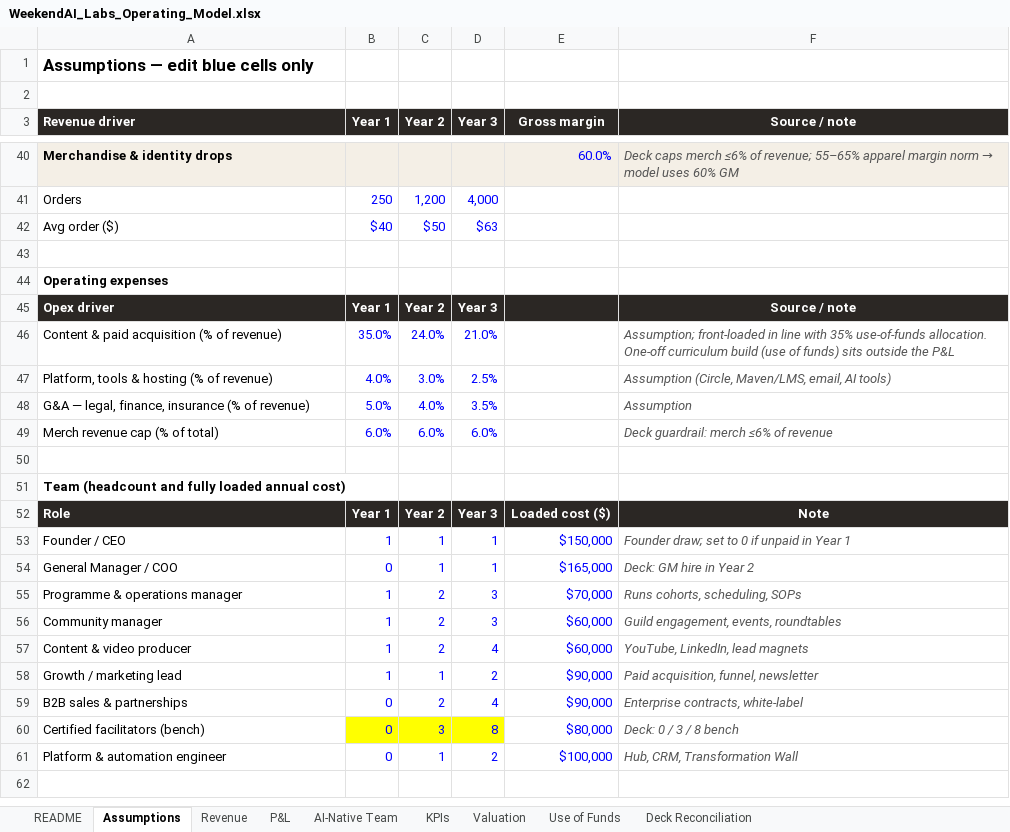
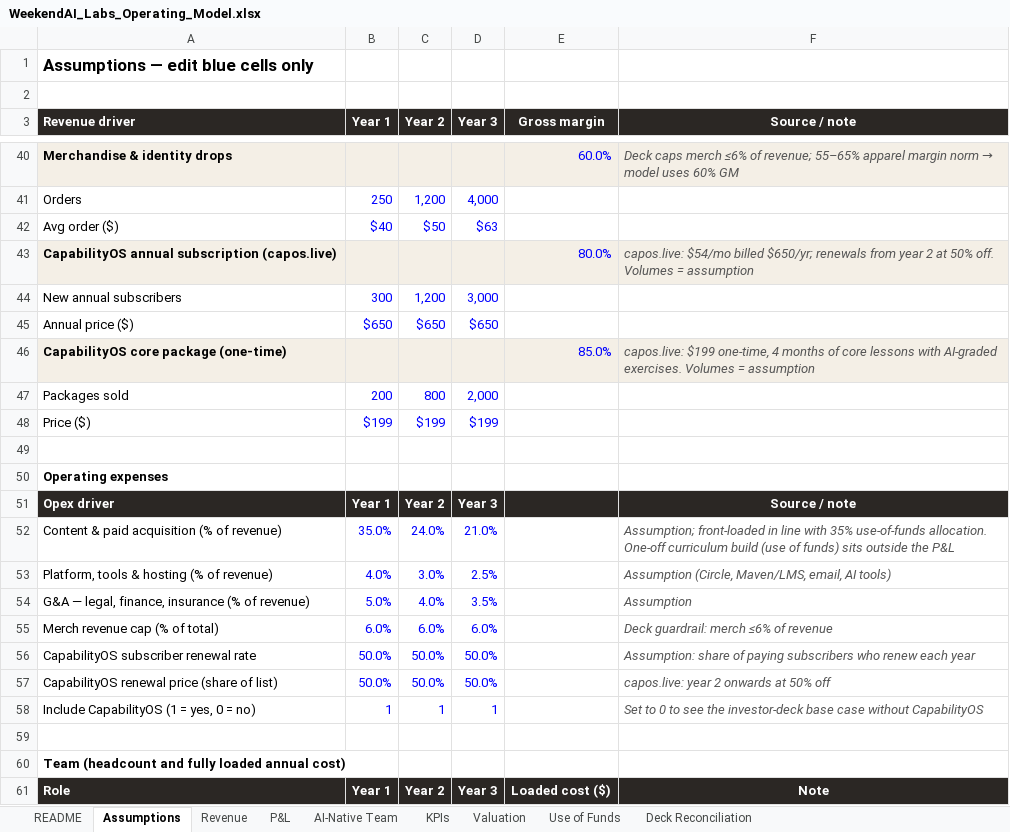
Before and after one commit to altafr/weekendaiplan, an Excel workbook: files/WeekendAI_Labs_Operating_Model.xlsx, sheet Assumptions, drawn as a sheet; only a part is shown, gaps mark what is left out; the shorter side is filled out with more unchanged rows; values as stored, in another font and other column widths than the file's, no borders; the diff names each change by its address in the sheet, - before the commit and + after, or states it on an @@ line.

```diff
--- a/files/WeekendAI_Labs_Operating_Model.xlsx (sheet Assumptions)
+++ b/files/WeekendAI_Labs_Operating_Model.xlsx (sheet Assumptions)
+row 43: CapabilityOS annual subscription (capos.live) |  |  |  | 80.0% | capos.live: $54/mo billed $650/yr; renewals from year 2 at 50% off. Volumes = assumption
+row 44: New annual subscribers | 300 | 1,200 | 3,000
+row 45: Annual price ($) | $650 | $650 | $650
+row 46: CapabilityOS core package (one-time) |  |  |  | 85.0% | capos.live: $199 one-time, 4 months of core lessons with AI-graded exercises. Volumes = assumption
+row 47: Packages sold | 200 | 800 | 2,000
+row 48: Price ($) | $199 | $199 | $199
+row 56: CapabilityOS subscriber renewal rate | 50.0% | 50.0% | 50.0% |  | Assumption: share of paying subscribers who renew each year
+row 57: CapabilityOS renewal price (share of list) | 50.0% | 50.0% | 50.0% |  | capos.live: year 2 onwards at 50% off
+row 58: Include CapabilityOS (1 = yes, 0 = no) | 1 | 1 | 1 |  | Set to 0 to see the investor-deck base case without CapabilityOS
```
Also changed, not shown: sheet Revenue, sheet AI-Native Team, sheet P&L, sheet KPIs, sheet Deck Reconciliation, sheet Valuation, formulas that keep their value, 27 other files.
